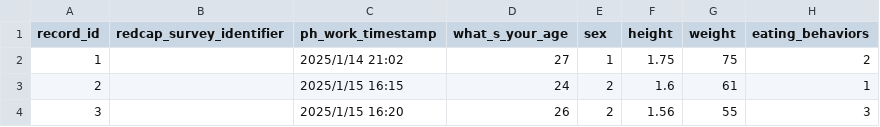
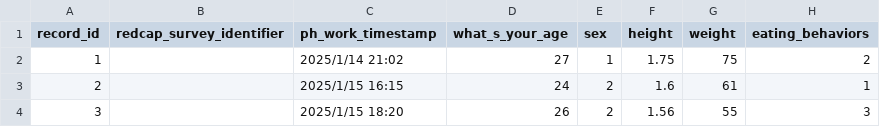
Before and after one commit to Kimfate/PUBLIC-HEALTH, a CSV file: assignment data.csv, drawn as a sheet; only a part is shown; the diff names each change by its address in the sheet, - before the commit and + after, or states it on an @@ line.

Commit message:
Update assignment data.csv

```diff
--- a/assignment data.csv
+++ b/assignment data.csv
-C4 (ph_work_timestamp): 2025/1/15 16:20
+C4 (ph_work_timestamp): 2025/1/15 18:20
```
